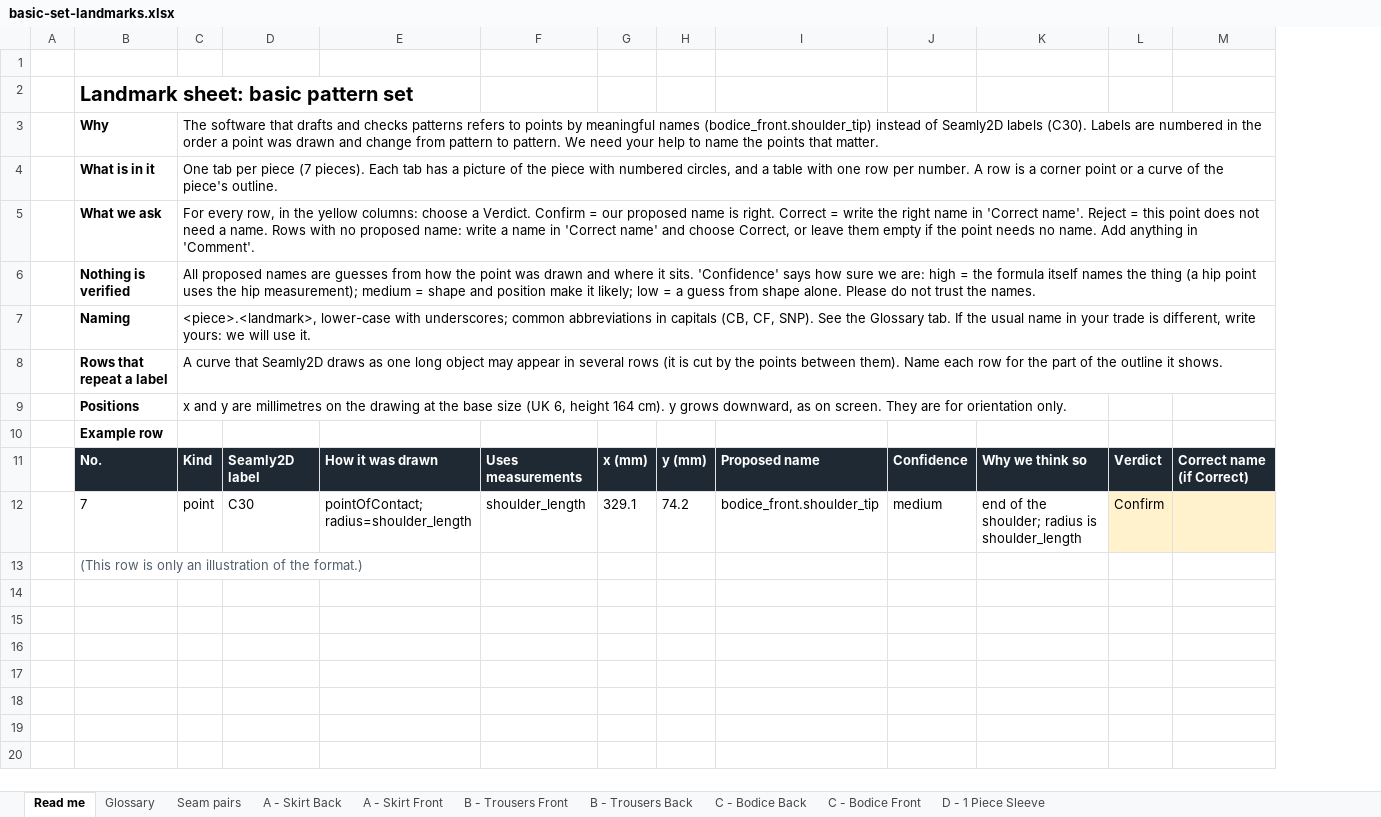
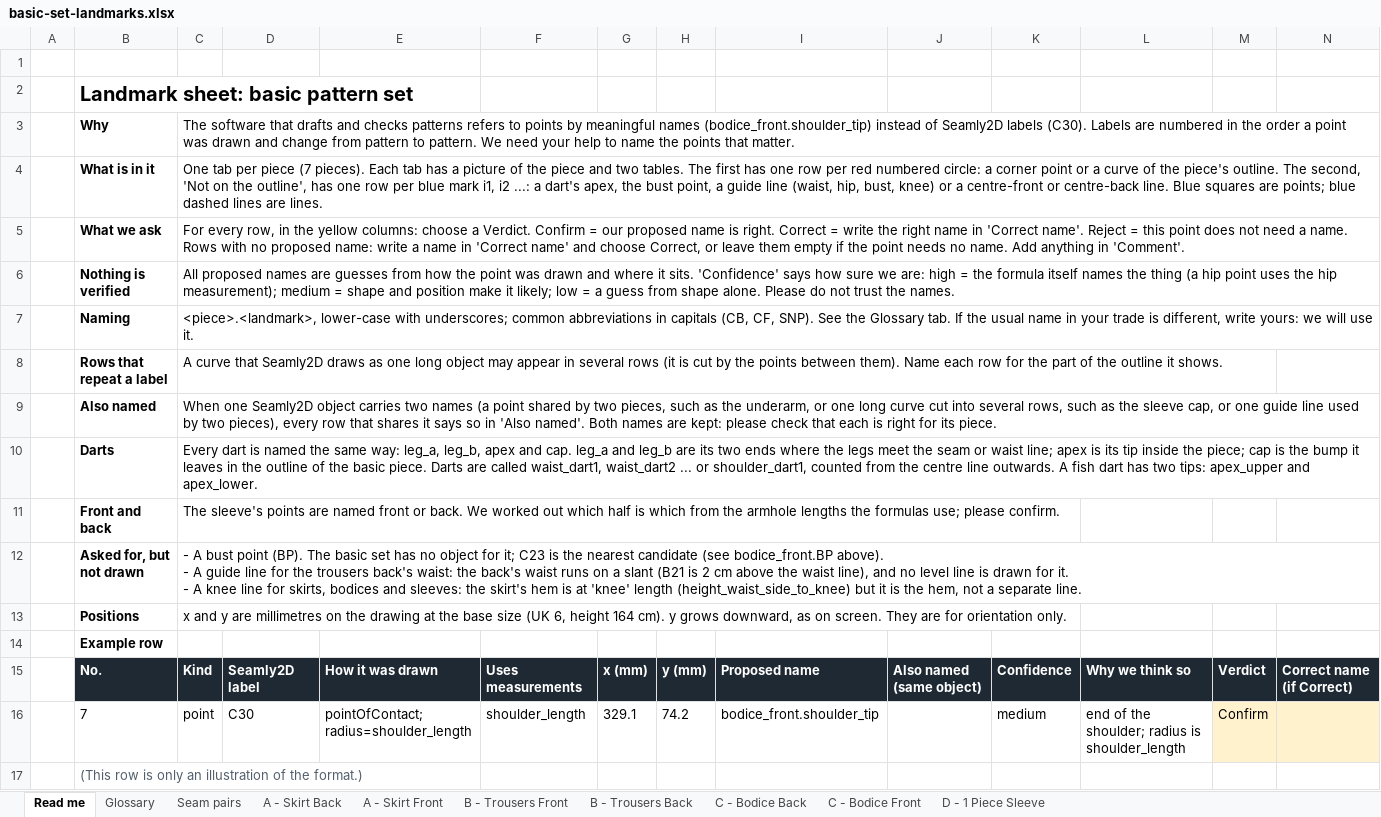
Before and after one commit to vinithkac-yoko/yoko_env, an Excel workbook: docs/landmarks/basic-set-landmarks.xlsx, sheet Read me, drawn as a sheet; only a part is shown; values as stored, in another font and other column widths than the file's, no borders; rows hold the shown columns only; ↵ is a line break in a cell; the diff names each change by its address in the sheet, - before the commit and + after, or states it on an @@ line.

```diff
--- a/docs/landmarks/basic-set-landmarks.xlsx (sheet Read me)
+++ b/docs/landmarks/basic-set-landmarks.xlsx (sheet Read me)
+column J, row 15: Also named (same object)
-C4: …the piece with numbered circles, and a table with one row per number. A row is a corner point or a curve of the piece's outline.
+C4: …the piece and two tables. The first has one row per red numbered circle: a corner point or a curve of the piece's outline. The second, 'Not on the outline', has one row per blue mark i1, i2 ...: a dart's apex, the bust point, a guide line (waist, hip, bust, knee) or a centre-front or centre-back line. Blue squares are points; blue dashed lines are lines.
+row 9:  | Also named | When one Seamly2D object carries two names (a point shared by two pieces, such as the underarm, or one long curve cut into several rows, such as the sleeve cap, or one guide line used by two pieces), every row that shares it says so in 'Also named'. Both names are kept: please check that each is right for its piece.
+row 10:  | Darts | Every dart is named the same way: leg_a, leg_b, apex and cap. leg_a and leg_b are its two ends where the legs meet the seam or waist line; apex is its tip inside the piece; cap is the bump it leaves in the outline of the basic piece. Darts are called waist_dart1, waist_dart2 ... or shoulder_dart1, counted from the centre line outwards. A fish dart has two tips: apex_upper and apex_lower.
+row 11:  | Front and back | The sleeve's points are named front or back. We worked out which half is which from the armhole lengths the formulas use; please confirm.
+row 12:  | Asked for, but not drawn | - A bust point (BP). The basic set has no object for it; C23 is the nearest candidate (see bodice_front.BP above). ↵ - A guide line for the trousers back's waist: the back's waist runs on a slant (B21 is 2 cm above the waist line), and no level line is drawn for it. ↵ - A knee line for skirts, bodices and sleeves: the skirt's hem is at 'knee' length (height_waist_side_to_knee) but it is the hem, not a separate line.
```
Also changed, not shown: sheet C - Bodice Front, sheet C - Bodice Back, sheet A - Skirt Back, sheet B - Trousers Front, sheet B - Trousers Back, sheet A - Skirt Front, 2 more sheets, charts or pictures, 20 other files.
